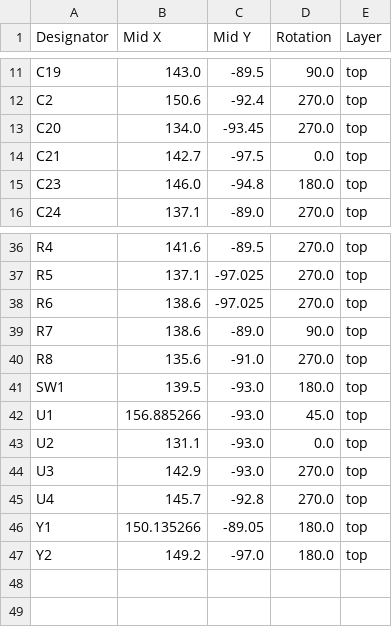
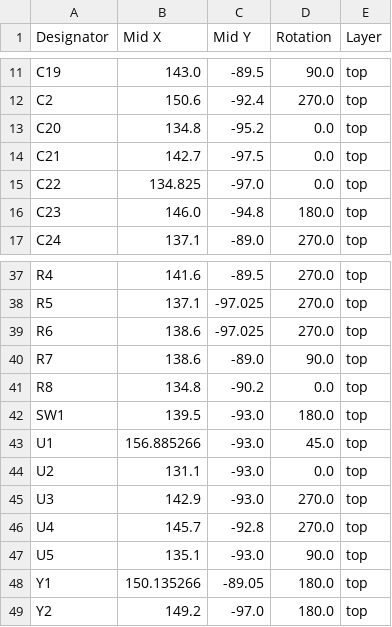
Before and after one commit to CoretechR/Zicada, a CSV file: PCB/Zicada Board/production/positions.csv, drawn as a sheet; only a part is shown, gaps mark what is left out.

```diff
--- a/PCB/Zicada Board/production/positions.csv
+++ b/PCB/Zicada Board/production/positions.csv
@@ -12,4 +12,5 @@ C19,143.0,-89.5,90.0,top
 C2,150.6,-92.4,270.0,top
-C20,134.0,-93.45,270.0,top
+C20,134.8,-95.2,0.0,top
 C21,142.7,-97.5,0.0,top
+C22,134.825,-97.0,0.0,top
 C23,146.0,-94.8,180.0,top
@@ -39,3 +40,3 @@ R6,138.6,-97.025,270.0,top
 R7,138.6,-89.0,90.0,top
-R8,135.6,-91.0,270.0,top
+R8,134.8,-90.2,0.0,top
 SW1,139.5,-93.0,180.0,top
@@ -45,2 +46,3 @@ U3,142.9,-93.0,270.0,top
 U4,145.7,-92.8,270.0,top
+U5,135.1,-93.0,90.0,top
 Y1,150.135266,-89.05,180.0,top
```
Also changed, not shown: PCB/Zicada Board/production/bom.csv, PCB/Zicada Board/production/designators.csv, 7 other files.
